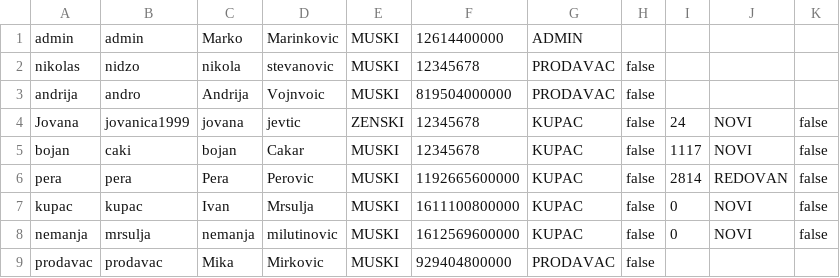
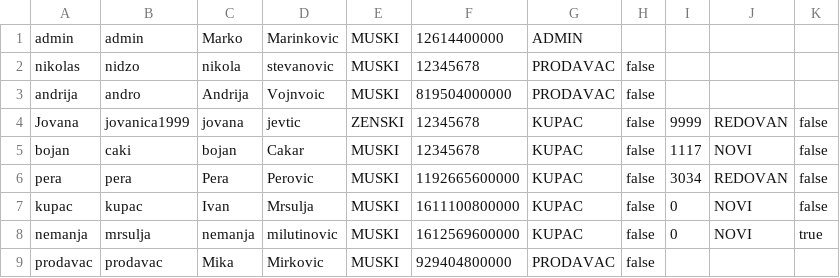
Before and after one commit to ivanmrsulja/ticket-ordering-app, a CSV file: data/korisnici.csv, drawn as a sheet.

```diff
--- a/data/korisnici.csv
+++ b/data/korisnici.csv
@@ -3,7 +3,7 @@ nikolas;nidzo;nikola;stevanovic;MUSKI;12345678;PRODAVAC;false
 andrija;andro;Andrija;Vojnvoic;MUSKI;819504000000;PRODAVAC;false
-Jovana;jovanica1999;jovana;jevtic;ZENSKI;12345678;KUPAC;false;24;NOVI;false
+Jovana;jovanica1999;jovana;jevtic;ZENSKI;12345678;KUPAC;false;9999;REDOVAN;false
 bojan;caki;bojan;Cakar;MUSKI;12345678;KUPAC;false;1117;NOVI;false
-pera;pera;Pera;Perovic;MUSKI;1192665600000;KUPAC;false;2814;REDOVAN;false
+pera;pera;Pera;Perovic;MUSKI;1192665600000;KUPAC;false;3034;REDOVAN;false
 kupac;kupac;Ivan;Mrsulja;MUSKI;1611100800000;KUPAC;false;0;NOVI;false
-nemanja;mrsulja;nemanja;milutinovic;MUSKI;1612569600000;KUPAC;false;0;NOVI;false
+nemanja;mrsulja;nemanja;milutinovic;MUSKI;1612569600000;KUPAC;false;0;NOVI;true
 prodavac;prodavac;Mika;Mirkovic;MUSKI;929404800000;PRODAVAC;false
```
Also changed, not shown: data/karte.csv, data/lokacije.csv, 23 other files.
